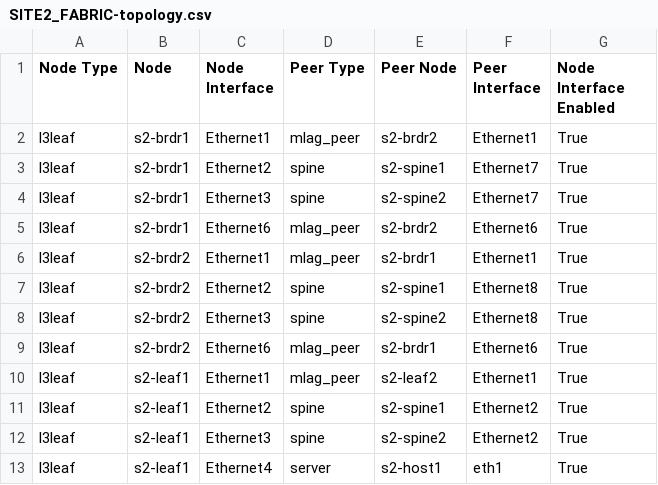
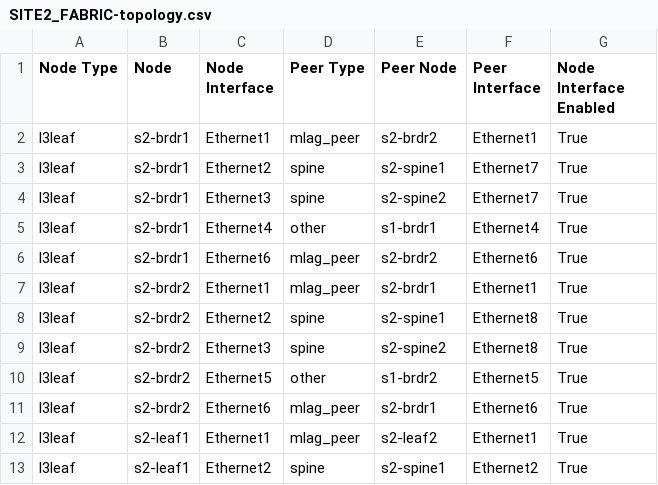
Before and after one commit to bwei-microsoft/ci-workshops-avd, a CSV file: labs/L3LS_EVPN/sites/site_2/documentation/fabric/SITE2_FABRIC-topology.csv, drawn as a sheet; only a part is shown; the shorter side is filled out with more unchanged rows.

```diff
--- a/labs/L3LS_EVPN/sites/site_2/documentation/fabric/SITE2_FABRIC-topology.csv
+++ b/labs/L3LS_EVPN/sites/site_2/documentation/fabric/SITE2_FABRIC-topology.csv
@@ -4,2 +4,3 @@ l3leaf,s2-brdr1,Ethernet2,spine,s2-spine1,Ethernet7,True
 l3leaf,s2-brdr1,Ethernet3,spine,s2-spine2,Ethernet7,True
+l3leaf,s2-brdr1,Ethernet4,other,s1-brdr1,Ethernet4,True
 l3leaf,s2-brdr1,Ethernet6,mlag_peer,s2-brdr2,Ethernet6,True
@@ -8,2 +9,3 @@ l3leaf,s2-brdr2,Ethernet2,spine,s2-spine1,Ethernet8,True
 l3leaf,s2-brdr2,Ethernet3,spine,s2-spine2,Ethernet8,True
+l3leaf,s2-brdr2,Ethernet5,other,s1-brdr2,Ethernet5,True
 l3leaf,s2-brdr2,Ethernet6,mlag_peer,s2-brdr1,Ethernet6,True
```
Also changed, not shown: labs/L3LS_EVPN/sites/site_1/documentation/fabric/SITE1_FABRIC-topology.csv, 17 other files.
